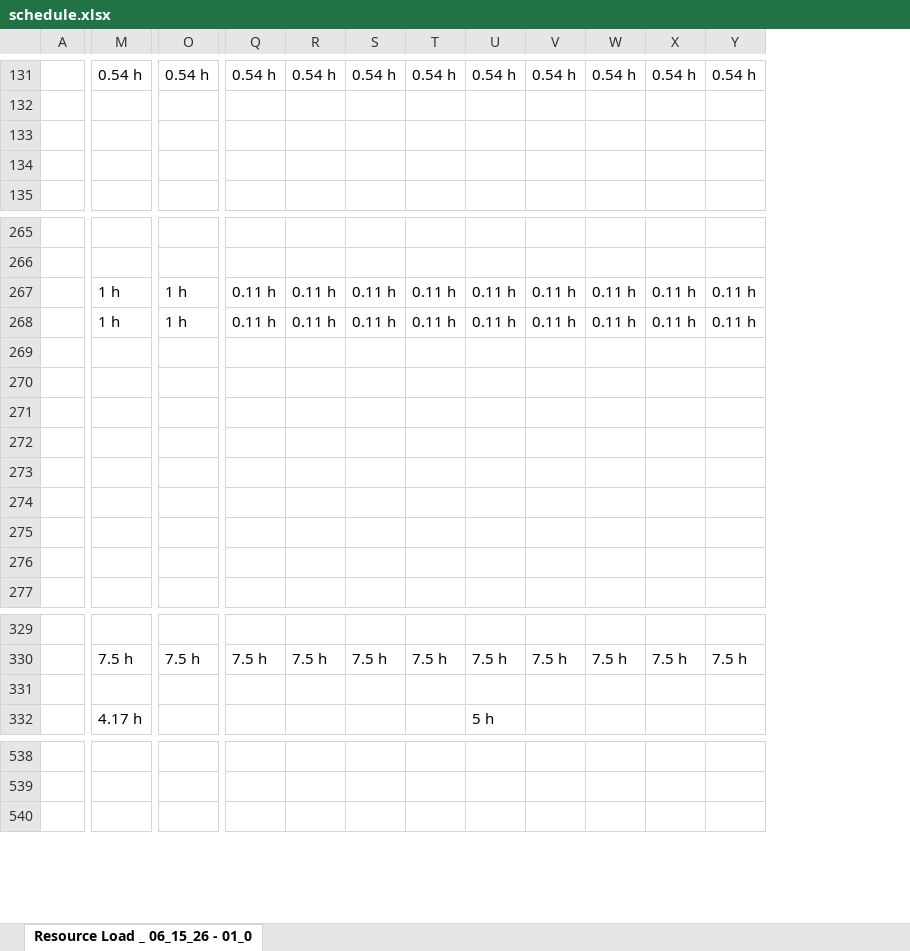
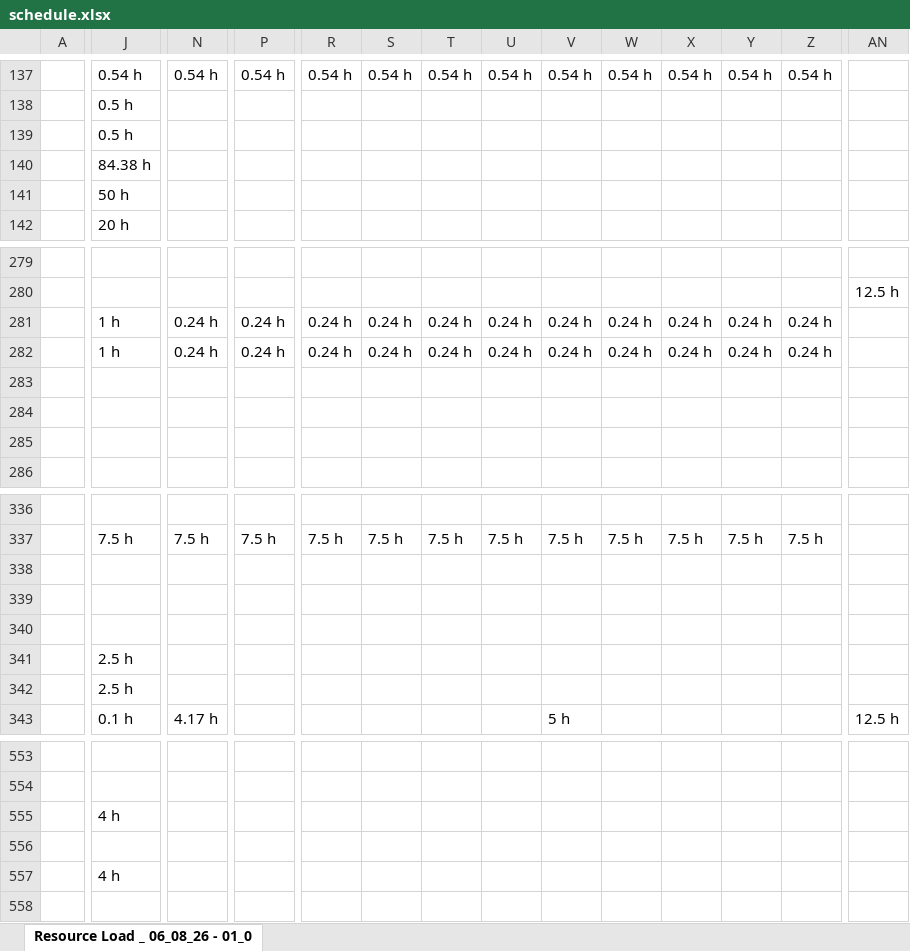
Before and after one commit to PMO-Cogsdale/ResourceSchedule, an Excel workbook: schedule.xlsx, sheet Resource Load _ 06_08_26 - 01_0, drawn as a sheet; only a part is shown, gaps mark what is left out; values as stored, in another font and other column widths than the file's, no cell formats; charts and pictures not drawn; removed rows and columns are numbered as before the commit, all else as after; rows hold the shown columns only; the diff covers the shown part only; the diff names each change by its address in the sheet, - before the commit and + after, or states it on an @@ line.

Commit message:
Update schedule via dashboard 2026-06-11T21:56:11.591Z

```diff
--- a/schedule.xlsx (sheet Resource Load _ 06_08_26 - 01_0)
+++ b/schedule.xlsx (sheet Resource Load _ 06_08_26 - 01_0)
-sheet tab: Resource Load _ 06_15_26 - 01_0
+sheet tab: Resource Load _ 06_08_26 - 01_0
+column J, rows 137-140: 0.54 h | 0.5 h | 0.5 h | 84.38 h; row 142: 20 h; row 281: 1 h; row 337: 7.5 h; row 343: 0.1 h
+column AN, row 280: 12.5 h; row 343: 12.5 h
+row 141:  | 50 h
-N281: 1 h
+N281: 0.24 h
-P281: 1 h
+P281: 0.24 h
-R281: 0.11 h
+R281: 0.24 h
-S281: 0.11 h
+S281: 0.24 h
-T281: 0.11 h
+T281: 0.24 h
-U281: 0.11 h
+U281: 0.24 h
-V281: 0.11 h
+V281: 0.24 h
-W281: 0.11 h
+W281: 0.24 h
-X281: 0.11 h
+X281: 0.24 h
-Y281: 0.11 h
+Y281: 0.24 h
-Z281: 0.11 h
+Z281: 0.24 h
-row 268:  | 1 h | 1 h | 0.11 h | 0.11 h | 0.11 h | 0.11 h | 0.11 h | 0.11 h | 0.11 h | 0.11 h | 0.11 h
+row 282:  | 1 h | 0.24 h | 0.24 h | 0.24 h | 0.24 h | 0.24 h | 0.24 h | 0.24 h | 0.24 h | 0.24 h | 0.24 h | 0.24 h
+row 283: (empty)
-row 272: (empty)
-row 273: (empty)
-row 274: (empty)
-row 275: (empty)
-row 276: (empty)
-row 277: (empty)
+row 339: (empty)
+row 340: (empty)
+row 341:  | 2.5 h
+row 342:  | 2.5 h
+row 555:  | 4 h
+row 556: (empty)
+row 557:  | 4 h
```
Also changed, not shown: 64 added rows, 36 removed rows and 677 edited cells elsewhere in this sheet, cell formats.
